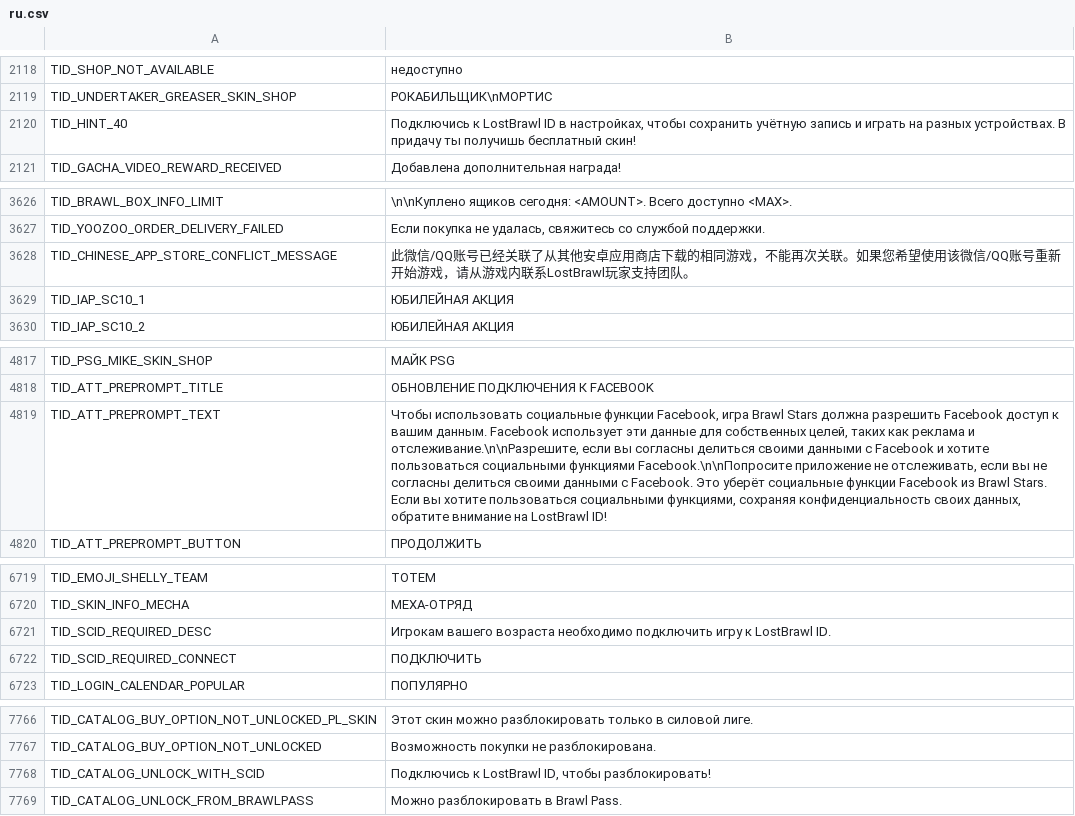
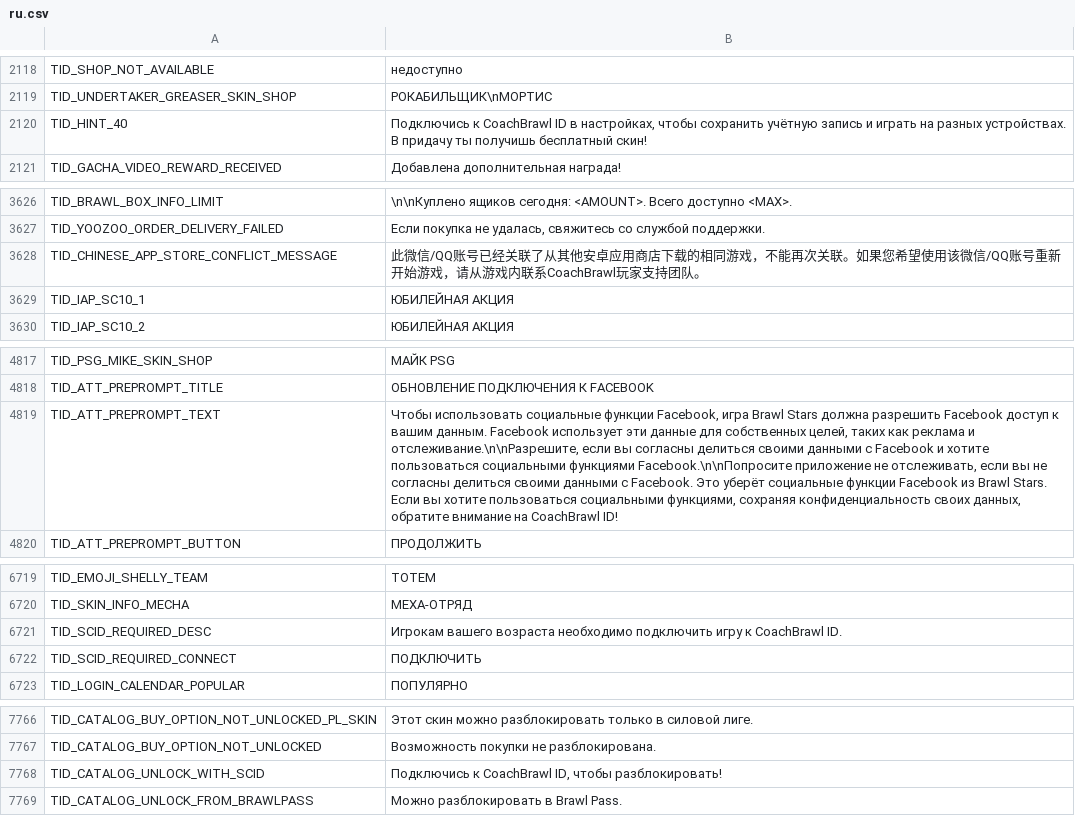
Before and after one commit to glebh1kkan/CoachBrawl, a CSV file: IndusBrawl.Laser.Server/PatchAssets/localization/ru.csv, drawn as a sheet; only a part is shown, gaps mark what is left out; the diff covers the shown part only; the diff names each change by its address in the sheet, - before the commit and + after, or states it on an @@ line.

Commit message:
CoachBrawl: rename from LostBrawl (keep IndusBrawl namespaces)

```diff
--- a/IndusBrawl.Laser.Server/PatchAssets/localization/ru.csv
+++ b/IndusBrawl.Laser.Server/PatchAssets/localization/ru.csv
-B2120: Подключись к LostBrawl ID в…
+B2120: Подключись к CoachBrawl ID в…
-B3628: …戏内联系LostBrawl玩家支持…
+B3628: …戏内联系CoachBrawl玩家支持…
-B4819: …внимание на LostBrawl ID!
+B4819: …внимание на CoachBrawl ID!
-B6721: …игру к LostBrawl ID.
+B6721: …игру к CoachBrawl ID.
-B7768: Подключись к LostBrawl ID, чтобы…
+B7768: Подключись к CoachBrawl ID, чтобы…
```
Also changed, not shown: 8 edited cells elsewhere in this file, IndusBrawl.Laser.Logic/Assets/csv_logic/player_titles.csv, IndusBrawl.Laser.Logic/Home/player_titles.csv, 17 other files.
